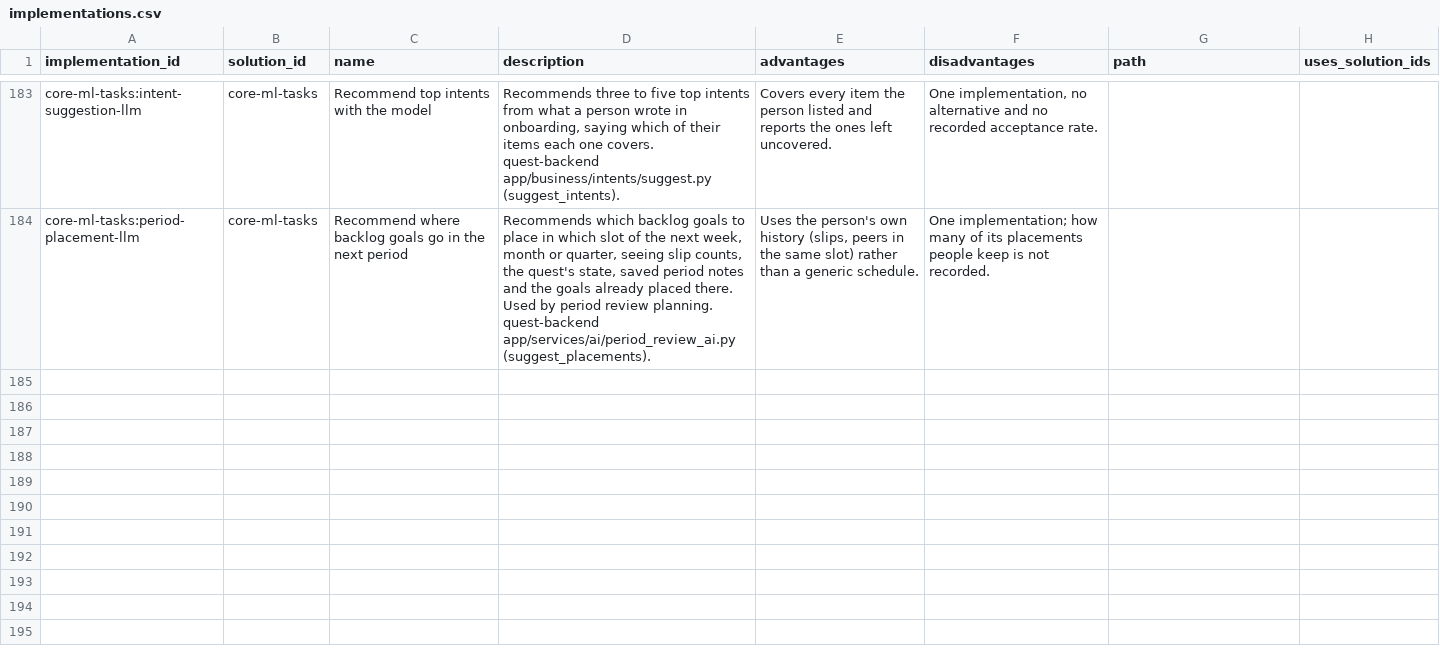
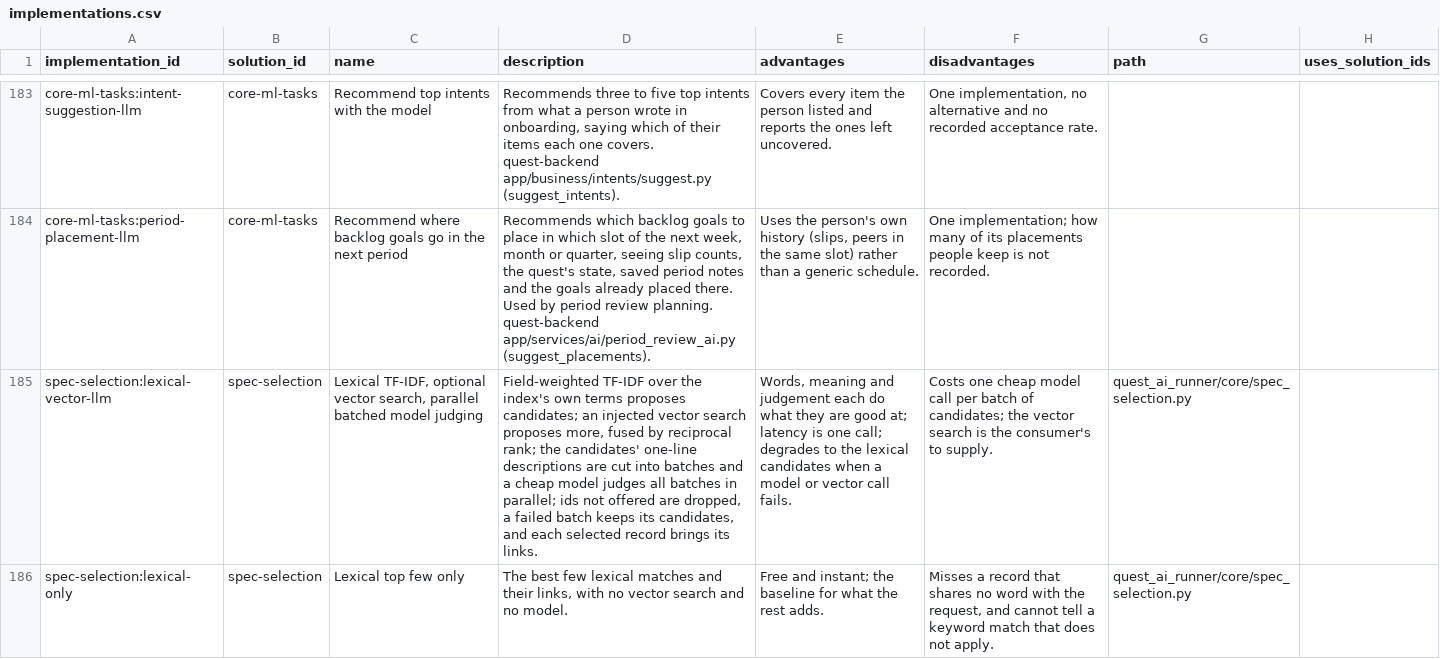
Before and after one commit to SpiritualData/quest-ai-runner, a CSV file: esoi/implementations.csv, drawn as a sheet; only a part is shown, gaps mark what is left out; the diff names each change by its address in the sheet, - before the commit and + after, or states it on an @@ line.

```diff
--- a/esoi/implementations.csv
+++ b/esoi/implementations.csv
+row 185: spec-selection:lexical-vector-llm | spec-selection | Lexical TF-IDF, optional vector search, parallel batched model judging | Field-weighted TF-IDF over the index's own terms proposes candidates; an injected vector search proposes more, fused by reciprocal rank; the candidates' one-line descriptions are cut into batches and a cheap model judges all batches in parallel; ids not offered are dropped, a failed batch keeps its candidates, and each selected record brings its links. | Words, meaning and judgement each do what they are good at; latency is one call; degrades to the lexical candidates when a model or vector call fails. | Costs one cheap model call per batch of candidates; the vector search is the consumer's to supply. | quest_ai_runner/core/spec_selection.py
+row 186: spec-selection:lexical-only | spec-selection | Lexical top few only | The best few lexical matches and their links, with no vector search and no model. | Free and instant; the baseline for what the rest adds. | Misses a record that shares no word with the request, and cannot tell a keyword match that does not apply. | quest_ai_runner/core/spec_selection.py
```
Also changed, not shown: esoi/problems.csv, esoi/solutions.csv, 25 other files.
